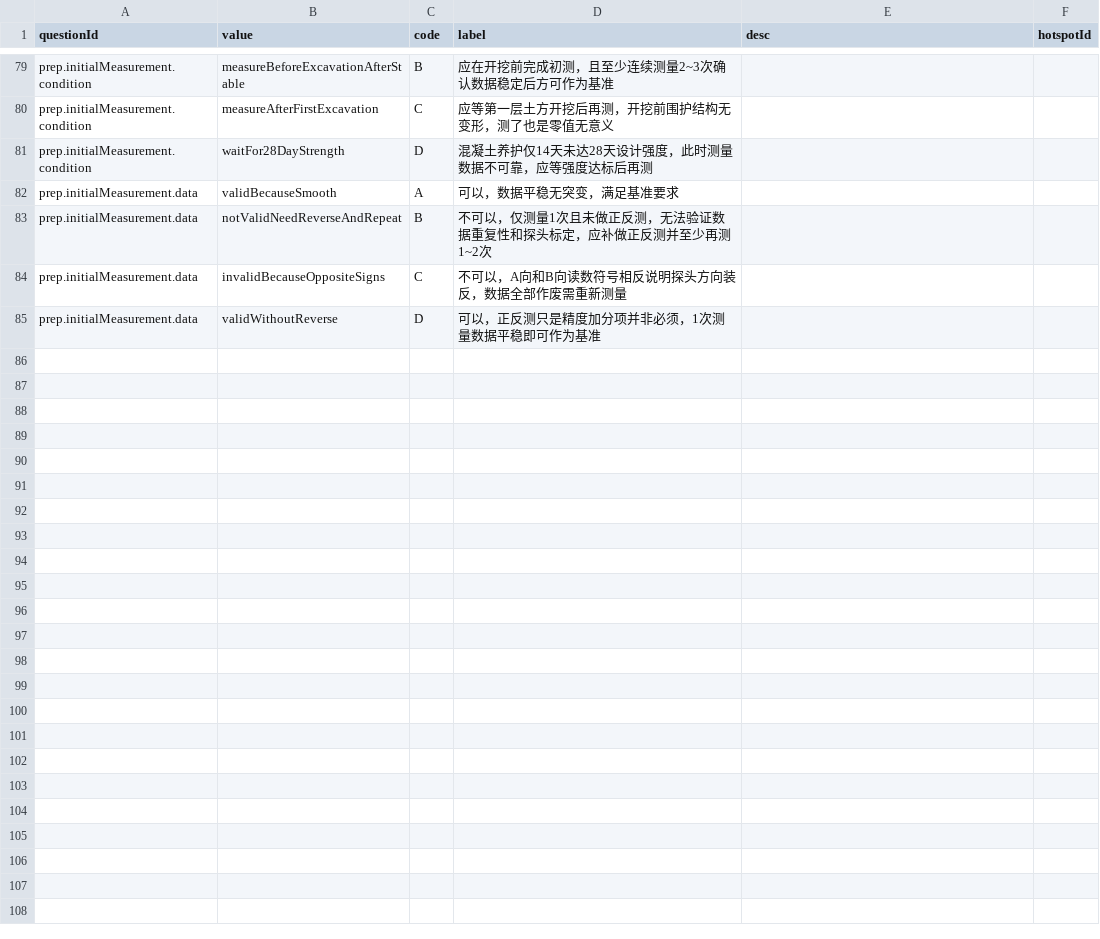
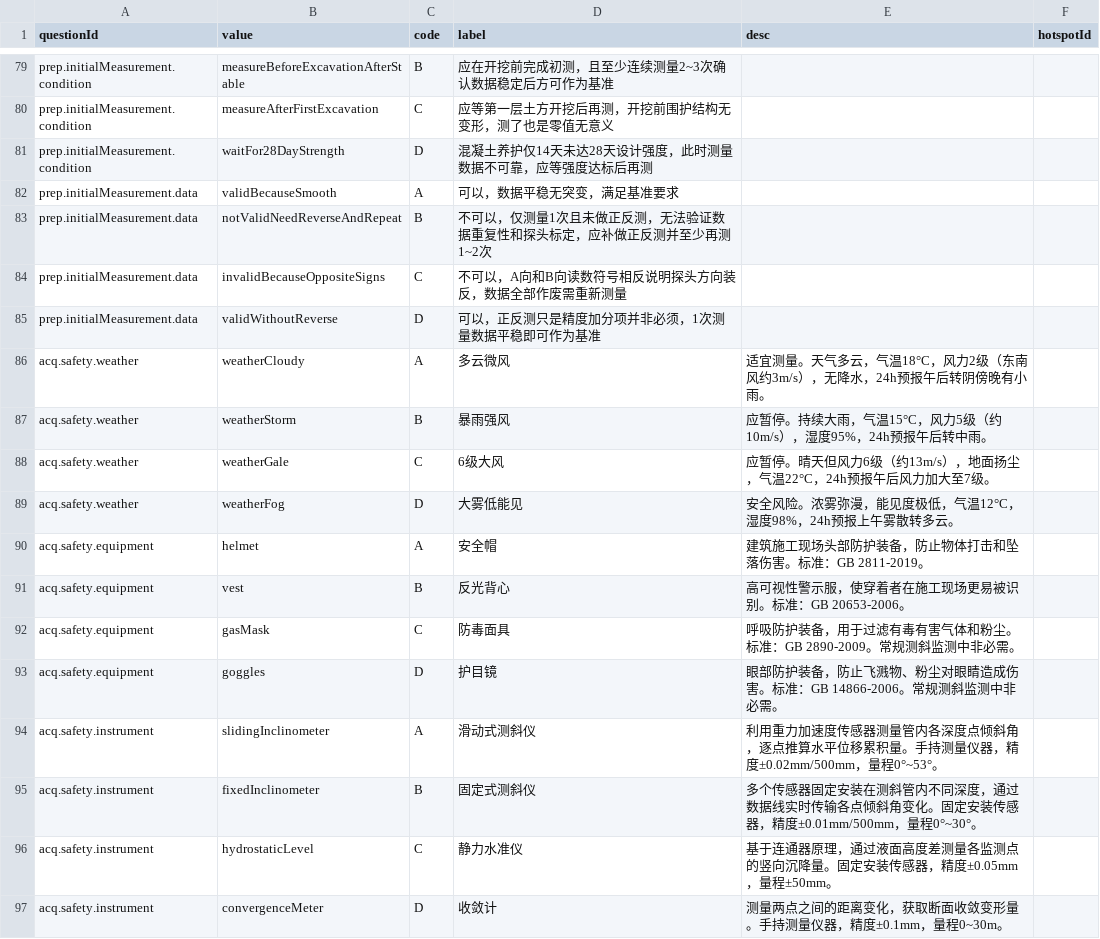
Before and after one commit to POTPER/ioxweb, a CSV file: src/data/training/options.csv, drawn as a sheet; only a part is shown, gaps mark what is left out.

```diff
--- a/src/data/training/options.csv
+++ b/src/data/training/options.csv
@@ -85 +85,13 @@ prep.initialMeasurement.data,invalidBecauseOppositeSigns,C,不可以，A向和B
 prep.initialMeasurement.data,validWithoutReverse,D,可以，正反测只是精度加分项并非必须，1次测量数据平稳即可作为基准,,
+acq.safety.weather,weatherCloudy,A,多云微风,"适宜测量。天气多云，气温18°C，风力2级（东南风约3m/s），无降水，24h预报午后转阴傍晚有小雨。",
+acq.safety.weather,weatherStorm,B,暴雨强风,"应暂停。持续大雨，气温15°C，风力5级（约10m/s），湿度95%，24h预报午后转中雨。",
+acq.safety.weather,weatherGale,C,6级大风,"应暂停。晴天但风力6级（约13m/s），地面扬尘，气温22°C，24h预报午后风力加大至7级。",
+acq.safety.weather,weatherFog,D,大雾低能见,"安全风险。浓雾弥漫，能见度极低，气温12°C，湿度98%，24h预报上午雾散转多云。",
+acq.safety.equipment,helmet,A,安全帽,建筑施工现场头部防护装备，防止物体打击和坠落伤害。标准：GB 2811-2019。,
+acq.safety.equipment,vest,B,反光背心,高可视性警示服，使穿着者在施工现场更易被识别。标准：GB 20653-2006。,
+acq.safety.equipment,gasMask,C,防毒面具,呼吸防护装备，用于过滤有毒有害气体和粉尘。标准：GB 2890-2009。常规测斜监测中非必需。,
+acq.safety.equipment,goggles,D,护目镜,眼部防护装备，防止飞溅物、粉尘对眼睛造成伤害。标准：GB 14866-2006。常规测斜监测中非必需。,
+acq.safety.instrument,slidingInclinometer,A,滑动式测斜仪,"利用重力加速度传感器测量管内各深度点倾斜角，逐点推算水平位移累积量。手持测量仪器，精度±0.02mm/500mm，量程0°~53°。",
+acq.safety.instrument,fixedInclinometer,B,固定式测斜仪,"多个传感器固定安装在测斜管内不同深度，通过数据线实时传输各点倾斜角变化。固定安装传感器，精度±0.01mm/500mm，量程0°~30°。",
+acq.safety.instrument,hydrostaticLevel,C,静力水准仪,"基于连通器原理，通过液面高度差测量各监测点的竖向沉降量。固定安装传感器，精度±0.05mm，量程±50mm。",
+acq.safety.instrument,convergenceMeter,D,收敛计,"测量两点之间的距离变化，获取断面收敛变形量。手持测量仪器，精度±0.1mm，量程0~30m。",
```
Also changed, not shown: src/data/training/questions.csv, src/data/training/uiLabels.csv, 1 other file.
